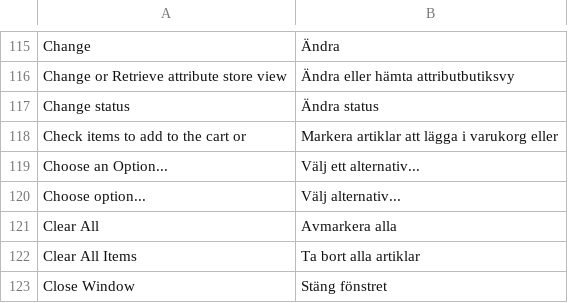
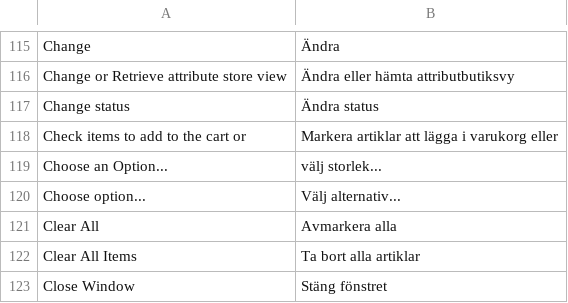
Before and after one commit to lemanhtoan/vanimeli, a CSV file: app/locale/sv_SE/Mage_Catalog.csv, drawn as a sheet; only a part is shown, gaps mark what is left out.

```diff
--- a/app/locale/sv_SE/Mage_Catalog.csv
+++ b/app/locale/sv_SE/Mage_Catalog.csv
@@ -118,3 +118,3 @@
 "Check items to add to the cart or","Markera artiklar att lägga i varukorg eller"
-"Choose an Option...","Välj ett alternativ..."
+"Choose an Option...","välj storlek..."
 "Choose option...","Välj alternativ..."
```
Also changed, not shown: app/locale/en_US/Mage_Catalog.csv, 17 other files.
